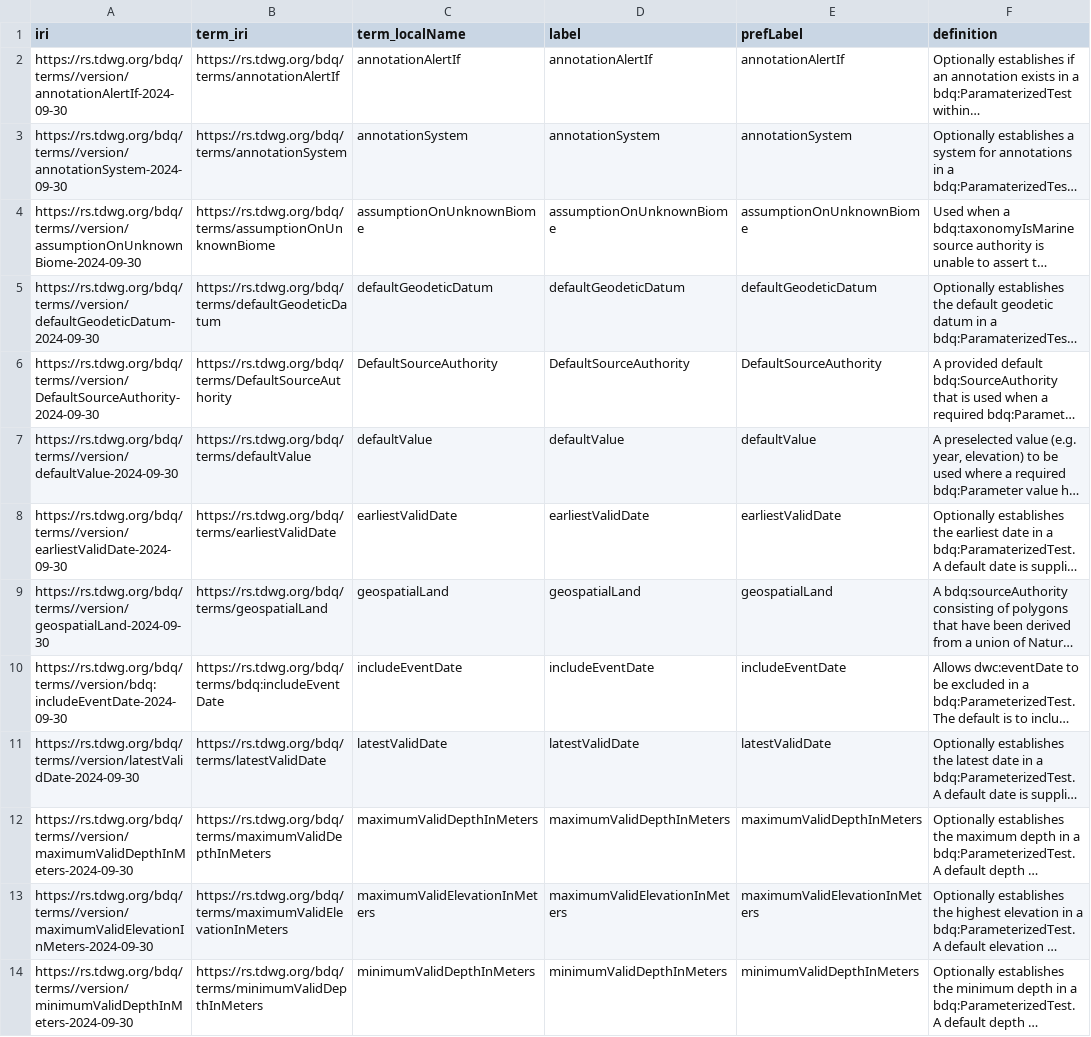
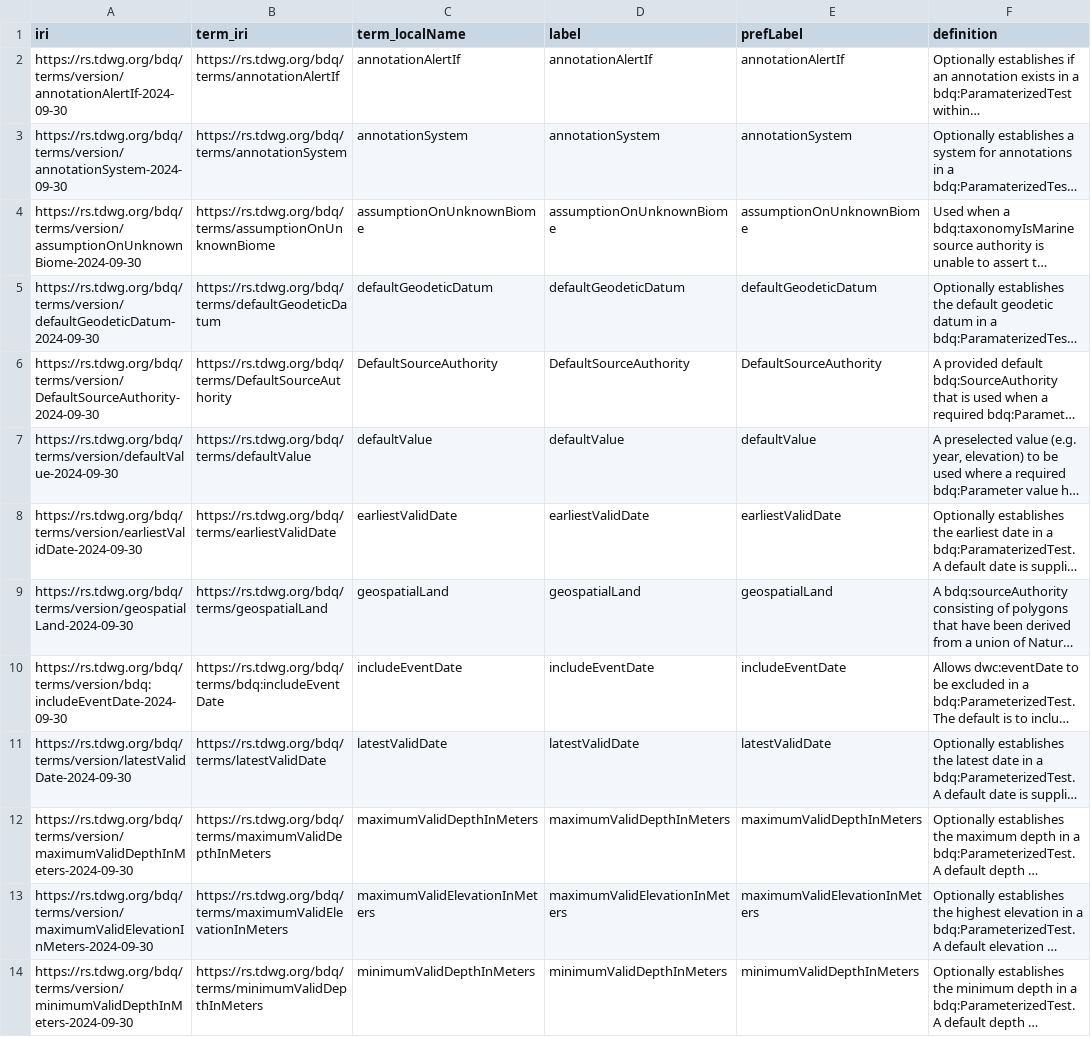
Before and after one commit to tdwg/bdq, a CSV file: tg2/_review/vocabulary/bdq_term_versions.csv, drawn as a sheet; only a part is shown; long unchanged cells end in …; the diff covers the shown part only; the diff names each change by its address in the sheet, - before the commit and + after, or states it on an @@ line.

Commit message:
Systematic issue with vocabularybdq_term_versions.csv generation. If a script produced this, it should be amended even if no longer used.

```diff
--- a/tg2/_review/vocabulary/bdq_term_versions.csv
+++ b/tg2/_review/vocabulary/bdq_term_versions.csv
-A2 (iri): https://rs.tdwg.org/bdq/terms//version/annotationAlertIf-2024-09-30
+A2 (iri): https://rs.tdwg.org/bdq/terms/version/annotationAlertIf-2024-09-30
-A3 (iri): https://rs.tdwg.org/bdq/terms//version/annotationSystem-2024-09-30
+A3 (iri): https://rs.tdwg.org/bdq/terms/version/annotationSystem-2024-09-30
-A4 (iri): https://rs.tdwg.org/bdq/terms//version/assumptionOnUnknownBiome-2024-09-30
+A4 (iri): https://rs.tdwg.org/bdq/terms/version/assumptionOnUnknownBiome-2024-09-30
-A5 (iri): https://rs.tdwg.org/bdq/terms//version/defaultGeodeticDatum-2024-09-30
+A5 (iri): https://rs.tdwg.org/bdq/terms/version/defaultGeodeticDatum-2024-09-30
-A6 (iri): https://rs.tdwg.org/bdq/terms//version/DefaultSourceAuthority-2024-09-30
+A6 (iri): https://rs.tdwg.org/bdq/terms/version/DefaultSourceAuthority-2024-09-30
-A7 (iri): https://rs.tdwg.org/bdq/terms//version/defaultValue-2024-09-30
+A7 (iri): https://rs.tdwg.org/bdq/terms/version/defaultValue-2024-09-30
-A8 (iri): https://rs.tdwg.org/bdq/terms//version/earliestValidDate-2024-09-30
+A8 (iri): https://rs.tdwg.org/bdq/terms/version/earliestValidDate-2024-09-30
-A9 (iri): https://rs.tdwg.org/bdq/terms//version/geospatialLand-2024-09-30
+A9 (iri): https://rs.tdwg.org/bdq/terms/version/geospatialLand-2024-09-30
-A10 (iri): https://rs.tdwg.org/bdq/terms//version/bdq:includeEventDate-2024-09-30
+A10 (iri): https://rs.tdwg.org/bdq/terms/version/bdq:includeEventDate-2024-09-30
-A11 (iri): https://rs.tdwg.org/bdq/terms//version/latestValidDate-2024-09-30
+A11 (iri): https://rs.tdwg.org/bdq/terms/version/latestValidDate-2024-09-30
-A12 (iri): https://rs.tdwg.org/bdq/terms//version/maximumValidDepthInMeters-2024-09-30
+A12 (iri): https://rs.tdwg.org/bdq/terms/version/maximumValidDepthInMeters-2024-09-30
-A13 (iri): https://rs.tdwg.org/bdq/terms//version/maximumValidElevationInMeters-2024-09-30
+A13 (iri): https://rs.tdwg.org/bdq/terms/version/maximumValidElevationInMeters-2024-09-30
-A14 (iri): https://rs.tdwg.org/bdq/terms//version/minimumValidDepthInMeters-2024-09-30
+A14 (iri): https://rs.tdwg.org/bdq/terms/version/minimumValidDepthInMeters-2024-09-30
```
Also changed, not shown: 13 edited cells elsewhere in this file.
